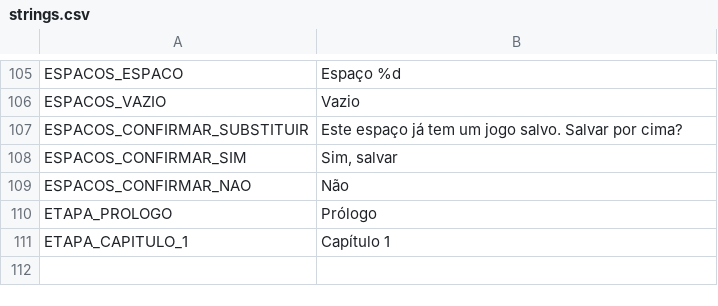
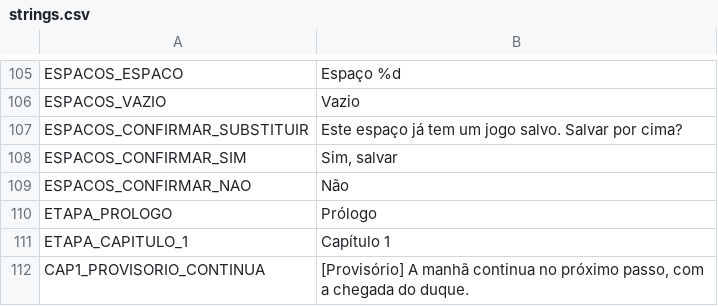
Before and after one commit to mracapulco/For_Helade, a CSV file: i18n/strings.csv, drawn as a sheet; only a part is shown, gaps mark what is left out; the diff names each change by its address in the sheet, - before the commit and + after, or states it on an @@ line.

```diff
--- a/i18n/strings.csv
+++ b/i18n/strings.csv
+row 112: CAP1_PROVISORIO_CONTINUA | [Provisório] A manhã continua no próximo passo, com a chegada do duque.
```
Also changed, not shown: 47 other files.
